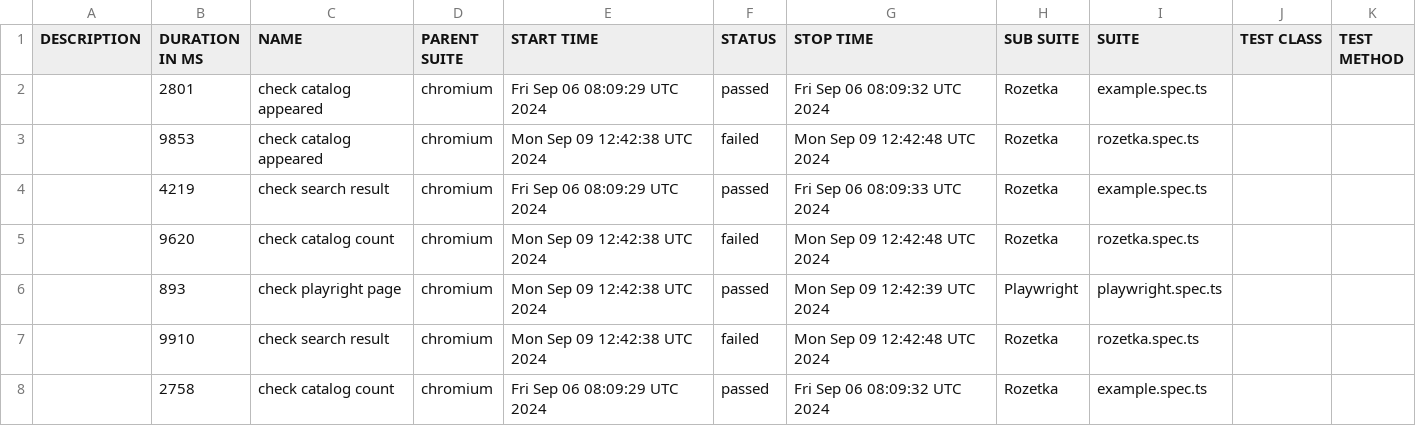
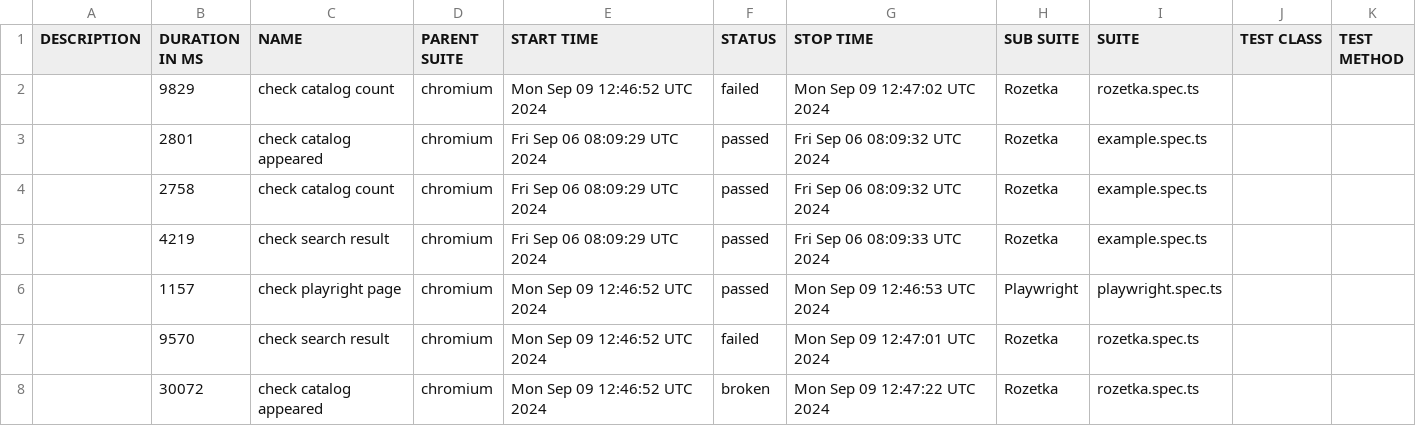
Before and after one commit to Vanecheek/new_IVAN_tests_playwrite, a CSV file: data/suites.csv, drawn as a sheet.

```diff
--- a/data/suites.csv
+++ b/data/suites.csv
@@ -1,8 +1,8 @@
 "DESCRIPTION","DURATION IN MS","NAME","PARENT SUITE","START TIME","STATUS","STOP TIME","SUB SUITE","SUITE","TEST CLASS","TEST METHOD"
+"","9829","check catalog count","chromium","Mon Sep 09 12:46:52 UTC 2024","failed","Mon Sep 09 12:47:02 UTC 2024","Rozetka","rozetka.spec.ts","",""
 "","2801","check catalog appeared","chromium","Fri Sep 06 08:09:29 UTC 2024","passed","Fri Sep 06 08:09:32 UTC 2024","Rozetka","example.spec.ts","",""
-"","9853","check catalog appeared","chromium","Mon Sep 09 12:42:38 UTC 2024","failed","Mon Sep 09 12:42:48 UTC 2024","Rozetka","rozetka.spec.ts","",""
+"","2758","check catalog count","chromium","Fri Sep 06 08:09:29 UTC 2024","passed","Fri Sep 06 08:09:32 UTC 2024","Rozetka","example.spec.ts","",""
 "","4219","check search result","chromium","Fri Sep 06 08:09:29 UTC 2024","passed","Fri Sep 06 08:09:33 UTC 2024","Rozetka","example.spec.ts","",""
-"","9620","check catalog count","chromium","Mon Sep 09 12:42:38 UTC 2024","failed","Mon Sep 09 12:42:48 UTC 2024","Rozetka","rozetka.spec.ts","",""
-"","893","check playright page","chromium","Mon Sep 09 12:42:38 UTC 2024","passed","Mon Sep 09 12:42:39 UTC 2024","Playwright","playwright.spec.ts","",""
-"","9910","check search result","chromium","Mon Sep 09 12:42:38 UTC 2024","failed","Mon Sep 09 12:42:48 UTC 2024","Rozetka","rozetka.spec.ts","",""
-"","2758","check catalog count","chromium","Fri Sep 06 08:09:29 UTC 2024","passed","Fri Sep 06 08:09:32 UTC 2024","Rozetka","example.spec.ts","",""
+"","1157","check playright page","chromium","Mon Sep 09 12:46:52 UTC 2024","passed","Mon Sep 09 12:46:53 UTC 2024","Playwright","playwright.spec.ts","",""
+"","9570","check search result","chromium","Mon Sep 09 12:46:52 UTC 2024","failed","Mon Sep 09 12:47:01 UTC 2024","Rozetka","rozetka.spec.ts","",""
+"","30072","check catalog appeared","chromium","Mon Sep 09 12:46:52 UTC 2024","broken","Mon Sep 09 12:47:22 UTC 2024","Rozetka","rozetka.spec.ts","",""
```
Also changed, not shown: 51 other files.
